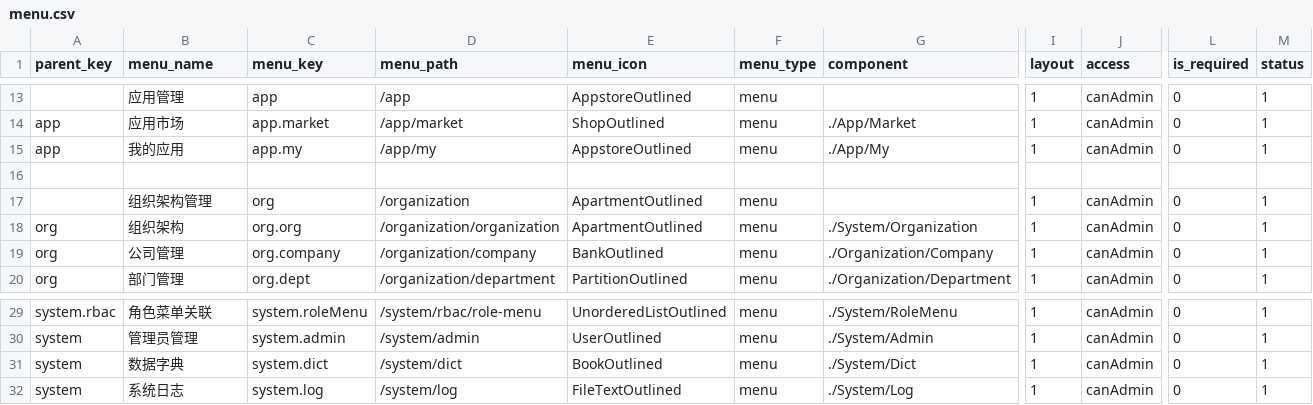
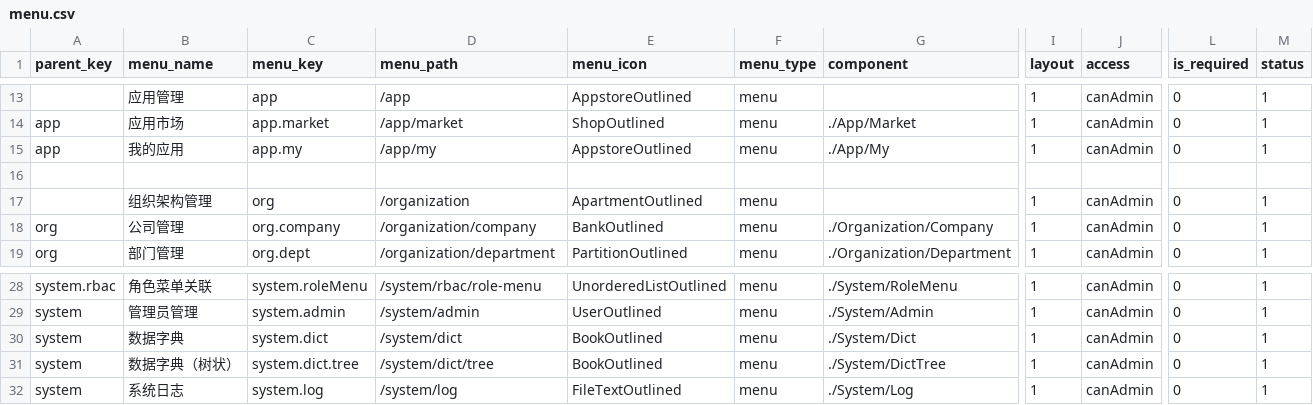
Before and after one commit to siushin/laravel-api, a CSV file: Modules/Base/data/menu.csv, drawn as a sheet; only a part is shown, gaps mark what is left out; removed rows and columns are numbered as before the commit, all else as after; rows hold the shown columns only; the diff names each change by its address in the sheet, - before the commit and + after, or states it on an @@ line.

```diff
--- a/Modules/Base/data/menu.csv
+++ b/Modules/Base/data/menu.csv
-row 18: org | 组织架构 | org.org | /organization/organization | ApartmentOutlined | menu | ./System/Organization | 1 | canAdmin | 0 | 1
+row 31: system | 数据字典（树状） | system.dict.tree | /system/dict/tree | BookOutlined | menu | ./System/DictTree | 1 | canAdmin | 0 | 1
```
Also changed, not shown: 4 other files.
